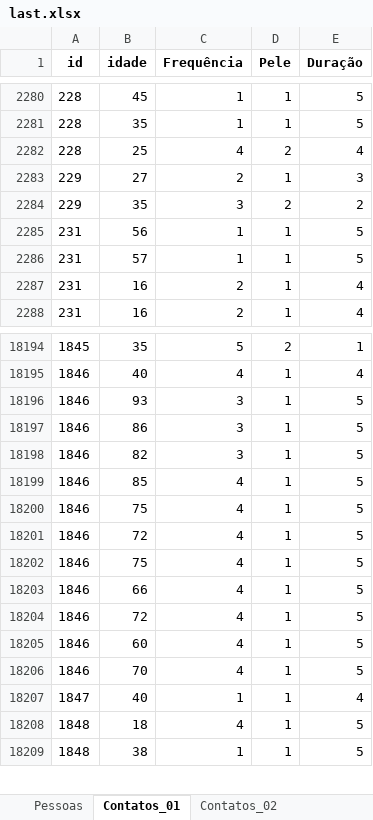
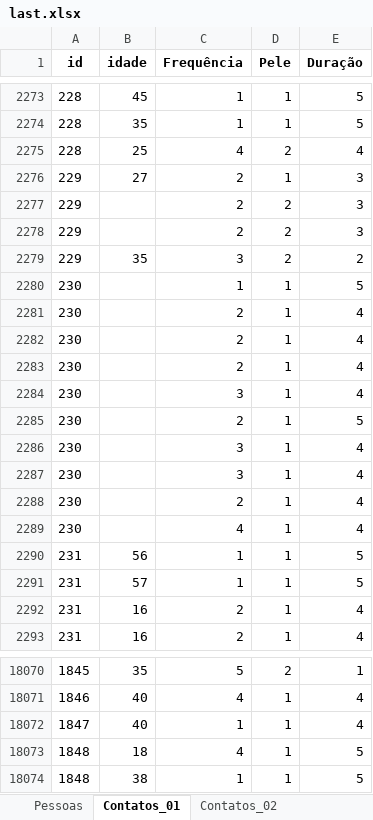
Before and after one commit to intcarlosmiguel/pesquisa_mestrado, an Excel workbook: dados/last.xlsx, sheet Contatos_01, drawn as a sheet; only a part is shown, gaps mark what is left out; values as stored, in another font and other column widths than the file's, no borders; removed rows and columns are numbered as before the commit, all else as after; the diff covers the shown part only; the diff names each change by its address in the sheet, - before the commit and + after, or states it on an @@ line.

```diff
--- a/dados/last.xlsx (sheet Contatos_01)
+++ b/dados/last.xlsx (sheet Contatos_01)
+row 2277: 229 |  | 2 | 2 | 3
+row 2278: 229 |  | 2 | 2 | 3
+row 2280: 230 |  | 1 | 1 | 5
+row 2281: 230 |  | 2 | 1 | 4
+row 2282: 230 |  | 2 | 1 | 4
+row 2283: 230 |  | 2 | 1 | 4
+row 2284: 230 |  | 3 | 1 | 4
+row 2285: 230 |  | 2 | 1 | 5
+row 2286: 230 |  | 3 | 1 | 4
+row 2287: 230 |  | 3 | 1 | 4
+row 2288: 230 |  | 2 | 1 | 4
+row 2289: 230 |  | 4 | 1 | 4
-row 18196: 1846 | 93 | 3 | 1 | 5
-row 18197: 1846 | 86 | 3 | 1 | 5
-row 18198: 1846 | 82 | 3 | 1 | 5
-row 18199: 1846 | 85 | 4 | 1 | 5
-row 18200: 1846 | 75 | 4 | 1 | 5
-row 18201: 1846 | 72 | 4 | 1 | 5
-row 18202: 1846 | 75 | 4 | 1 | 5
-row 18203: 1846 | 66 | 4 | 1 | 5
-row 18204: 1846 | 72 | 4 | 1 | 5
-row 18205: 1846 | 60 | 4 | 1 | 5
-row 18206: 1846 | 70 | 4 | 1 | 5
```
Also changed, not shown: 13 added rows and 160 removed rows elsewhere in this sheet, sheet Contatos_02, dados/output.xlsx, dados/questionario.xlsx, 16 other files.
